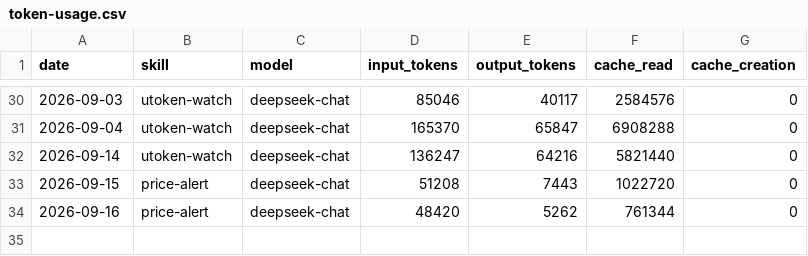
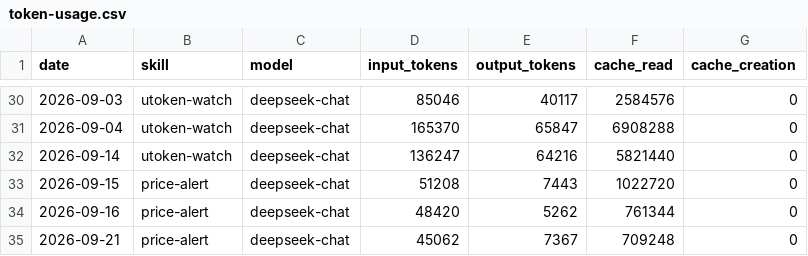
Before and after one commit to czijian729-oss/aeon, a CSV file: memory/token-usage.csv, drawn as a sheet; only a part is shown, gaps mark what is left out; the diff names each change by its address in the sheet, - before the commit and + after, or states it on an @@ line.

Commit message:
chore(price-alert): auto-commit 2026-09-21

```diff
--- a/memory/token-usage.csv
+++ b/memory/token-usage.csv
+row 35: 2026-09-21 | price-alert | deepseek-chat | 45062 | 7367 | 709248 | 0
```
Also changed, not shown: 5 other files.
